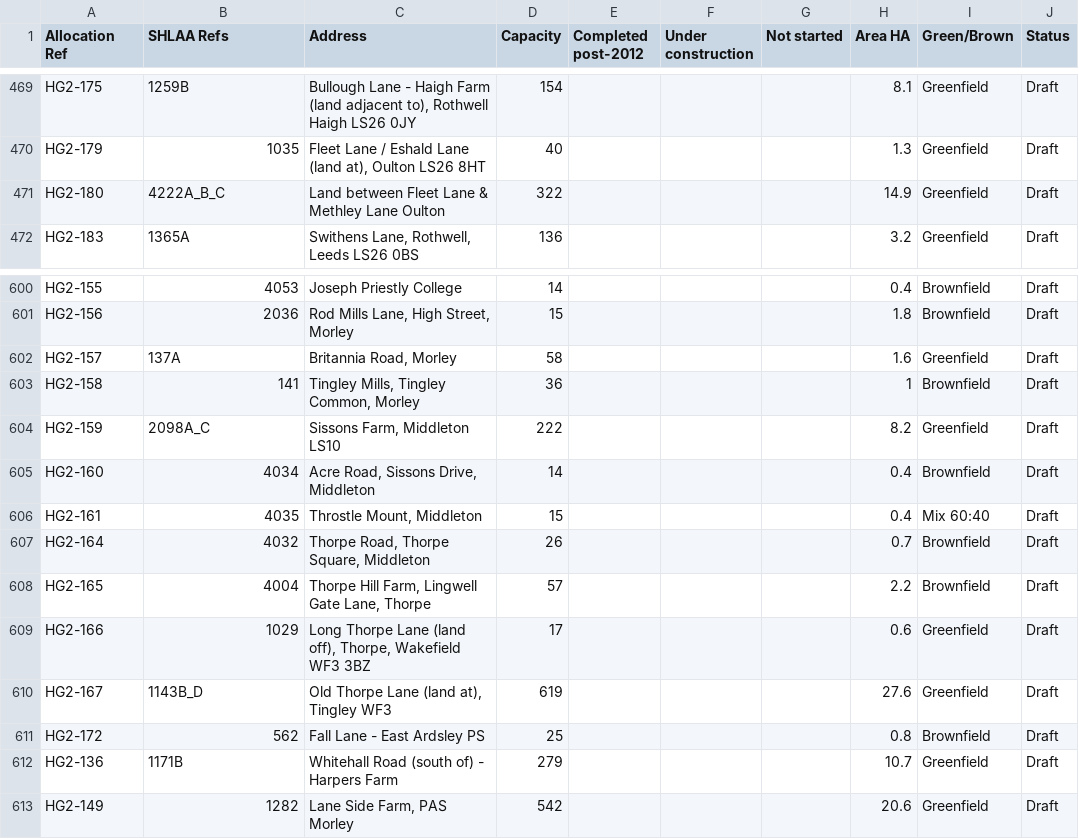
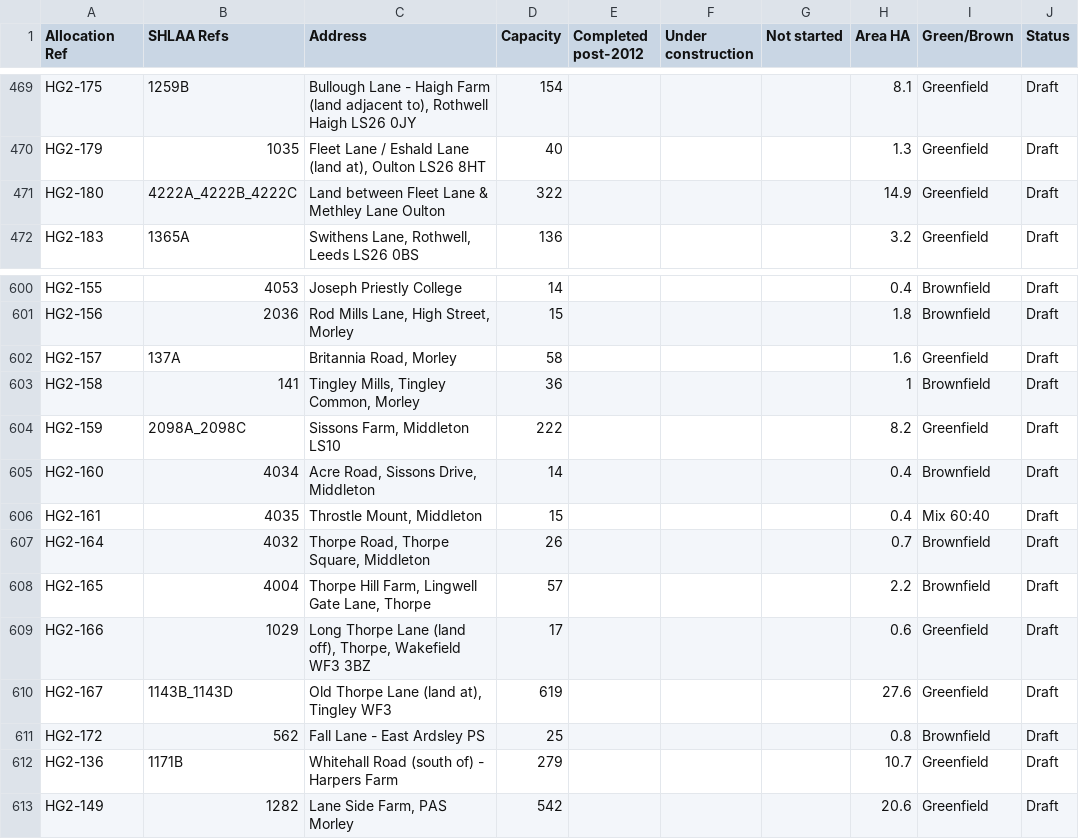
Before and after one commit to rgarner/lcc-site-allocations-data, a CSV file: data/output/allocations.csv, drawn as a sheet; only a part is shown, gaps mark what is left out.

Commit message:
Fixed shlaa_ref ranges
Part of #16

```diff
--- a/data/output/allocations.csv
+++ b/data/output/allocations.csv
@@ -470,3 +470,3 @@ HG2-175,1259B,"Bullough Lane - Haigh Farm (land adjacent to), Rothwell Haigh LS2
 HG2-179,1035,"Fleet Lane / Eshald Lane (land at), Oulton LS26 8HT",40,,,,1.3,Greenfield,Draft
-HG2-180,4222A_B_C,Land between Fleet Lane & Methley Lane Oulton,322,,,,14.9,Greenfield,Draft
+HG2-180,4222A_4222B_4222C,Land between Fleet Lane & Methley Lane Oulton,322,,,,14.9,Greenfield,Draft
 HG2-183,1365A,"Swithens Lane, Rothwell, Leeds LS26 0BS",136,,,,3.2,Greenfield,Draft
@@ -603,3 +603,3 @@ HG2-157,137A,"Britannia Road, Morley",58,,,,1.6,Greenfield,Draft
 HG2-158,141,"Tingley Mills, Tingley Common, Morley",36,,,,1,Brownfield,Draft
-HG2-159,2098A_C,"Sissons Farm, Middleton LS10",222,,,,8.2,Greenfield,Draft
+HG2-159,2098A_2098C,"Sissons Farm, Middleton LS10",222,,,,8.2,Greenfield,Draft
 HG2-160,4034,"Acre Road, Sissons Drive, Middleton",14,,,,0.4,Brownfield,Draft
@@ -609,3 +609,3 @@ HG2-165,4004,"Thorpe Hill Farm, Lingwell Gate Lane, Thorpe",57,,,,2.2,Brownfield
 HG2-166,1029,"Long Thorpe Lane (land off), Thorpe, Wakefield WF3 3BZ",17,,,,0.6,Greenfield,Draft
-HG2-167,1143B_D,"Old Thorpe Lane (land at), Tingley WF3",619,,,,27.6,Greenfield,Draft
+HG2-167,1143B_1143D,"Old Thorpe Lane (land at), Tingley WF3",619,,,,27.6,Greenfield,Draft
 HG2-172,562,Fall Lane - East Ardsley PS,25,,,,0.8,Brownfield,Draft
```
